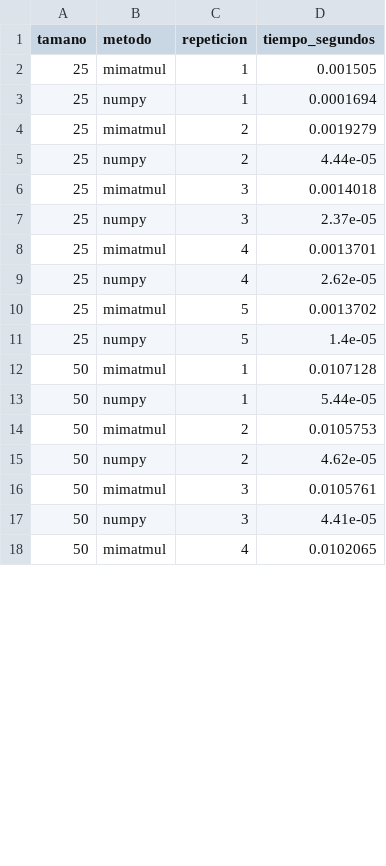
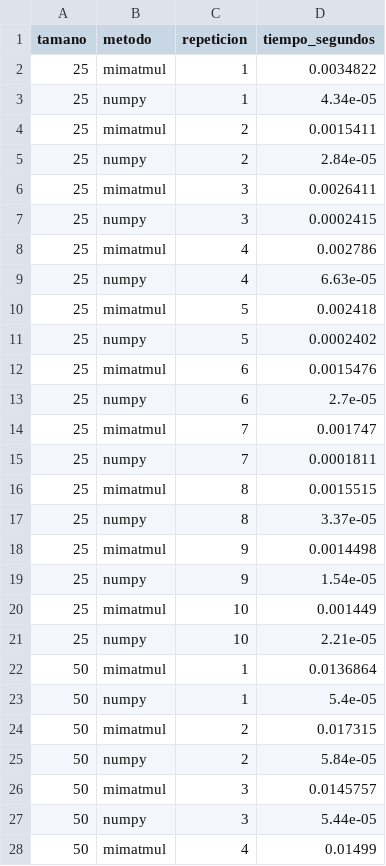
Before and after one commit to jpCaceres123/P0-caceres-juanpablo, a CSV file: data/benchmark_results.csv, drawn as a sheet; only a part is shown; the diff covers the shown part only.

Commit message:
P0E2: repite benchmark con 10 repeticiones y mediana, corrige ruido en numpy

```diff
--- a/data/benchmark_results.csv
+++ b/data/benchmark_results.csv
@@ -1,18 +1,28 @@
 tamano,metodo,repeticion,tiempo_segundos
-25,mimatmul,1,0.001505
-25,numpy,1,0.0001694
-25,mimatmul,2,0.0019279
-25,numpy,2,4.44e-05
-25,mimatmul,3,0.0014018
-25,numpy,3,2.37e-05
-25,mimatmul,4,0.0013701
-25,numpy,4,2.62e-05
-25,mimatmul,5,0.0013702
-25,numpy,5,1.4e-05
-50,mimatmul,1,0.0107128
-50,numpy,1,5.44e-05
-50,mimatmul,2,0.0105753
-50,numpy,2,4.62e-05
-50,mimatmul,3,0.0105761
-50,numpy,3,4.41e-05
-50,mimatmul,4,0.0102065
+25,mimatmul,1,0.0034822
+25,numpy,1,4.34e-05
+25,mimatmul,2,0.0015411
+25,numpy,2,2.84e-05
+25,mimatmul,3,0.0026411
+25,numpy,3,0.0002415
+25,mimatmul,4,0.002786
+25,numpy,4,6.63e-05
+25,mimatmul,5,0.002418
+25,numpy,5,0.0002402
+25,mimatmul,6,0.0015476
+25,numpy,6,2.7e-05
+25,mimatmul,7,0.001747
+25,numpy,7,0.0001811
+25,mimatmul,8,0.0015515
+25,numpy,8,3.37e-05
+25,mimatmul,9,0.0014498
+25,numpy,9,1.54e-05
+25,mimatmul,10,0.001449
+25,numpy,10,2.21e-05
+50,mimatmul,1,0.0136864
+50,numpy,1,5.4e-05
+50,mimatmul,2,0.017315
+50,numpy,2,5.84e-05
+50,mimatmul,3,0.0145757
+50,numpy,3,5.44e-05
+50,mimatmul,4,0.01499
```
Also changed, not shown: 30 added rows and 23 edited cells elsewhere in this file, data/recursos_durante_benchmark.csv, 3 other files.
